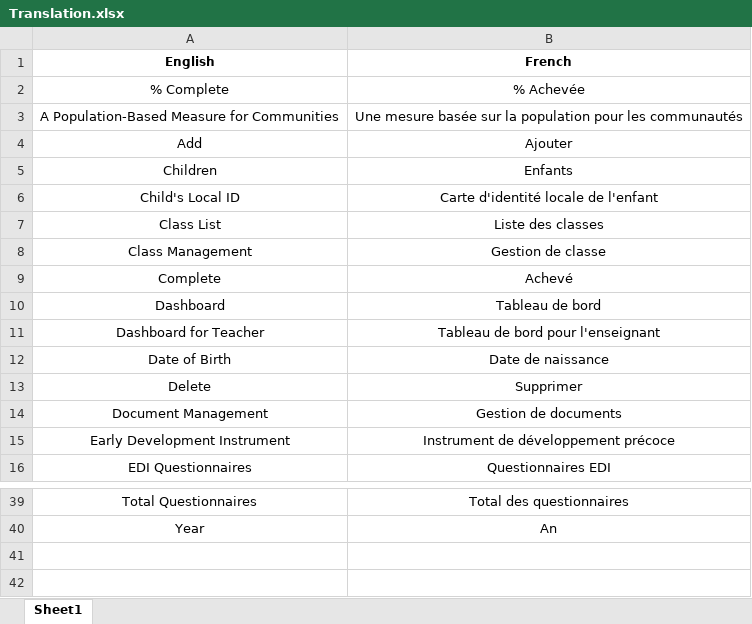
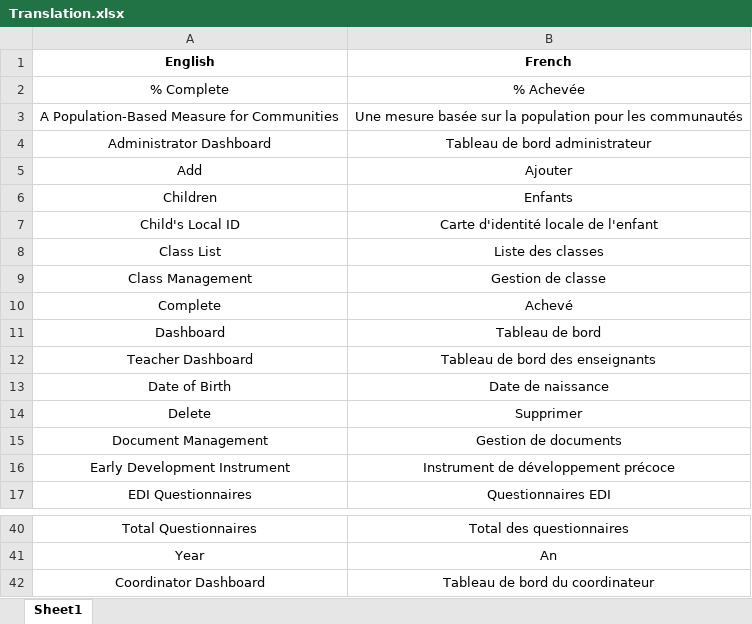
Before and after one commit to RADB/Offord-EDI-2020, an Excel workbook: EDI/Web/wwwroot/Upload/Translation.xlsx, sheet Sheet1, drawn as a sheet; only a part is shown, gaps mark what is left out; values as stored, in another font and other column widths than the file's, no borders; addresses are those after the commit; the diff names each change by its address in the sheet, - before the commit and + after, or states it on an @@ line.

```diff
--- a/EDI/Web/wwwroot/Upload/Translation.xlsx (sheet Sheet1)
+++ b/EDI/Web/wwwroot/Upload/Translation.xlsx (sheet Sheet1)
+row 4: Administrator Dashboard | Tableau de bord administrateur
-A12 (English): Dashboard for Teacher
+A12 (English): Teacher Dashboard
-B12 (French): Tableau de bord pour l'enseignant
+B12 (French): Tableau de bord des enseignants
+row 42: Coordinator Dashboard | Tableau de bord du coordinateur
```
Also changed, not shown: 17 other files.
